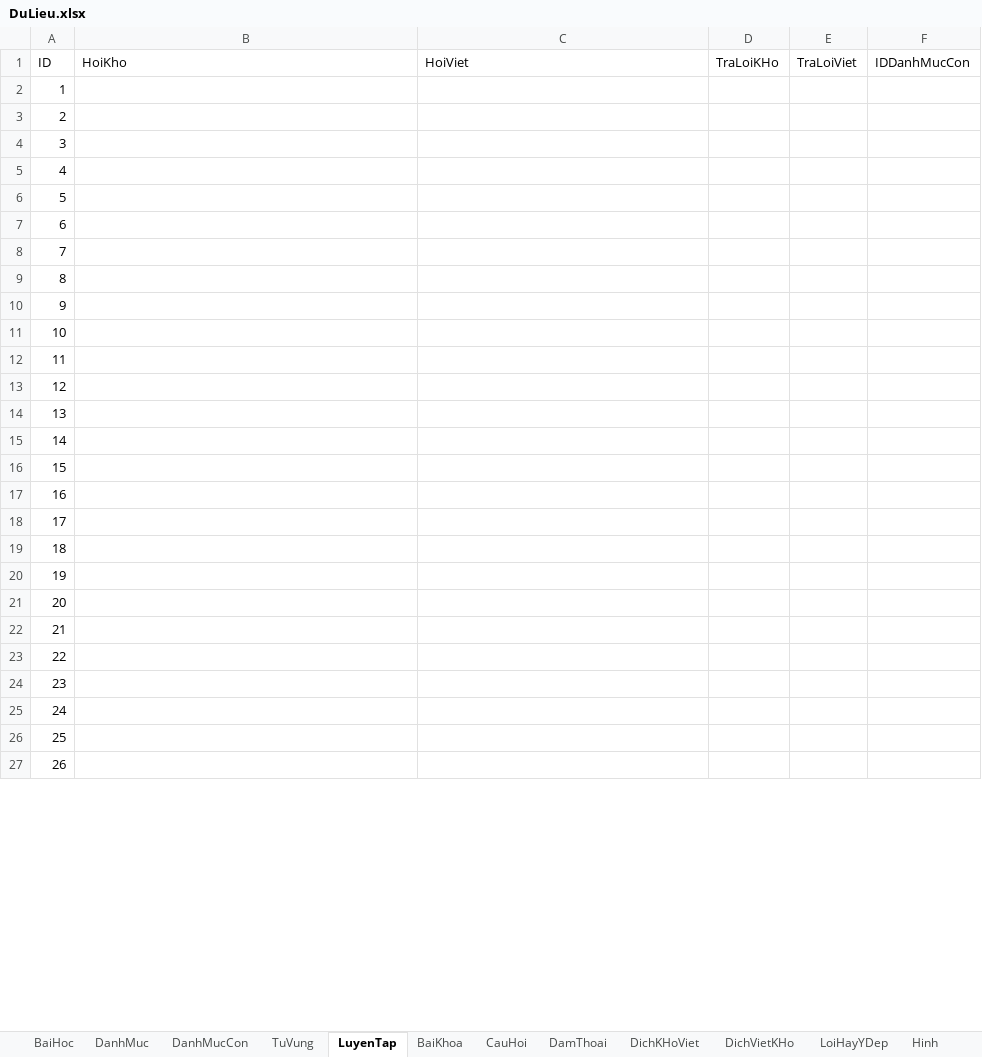
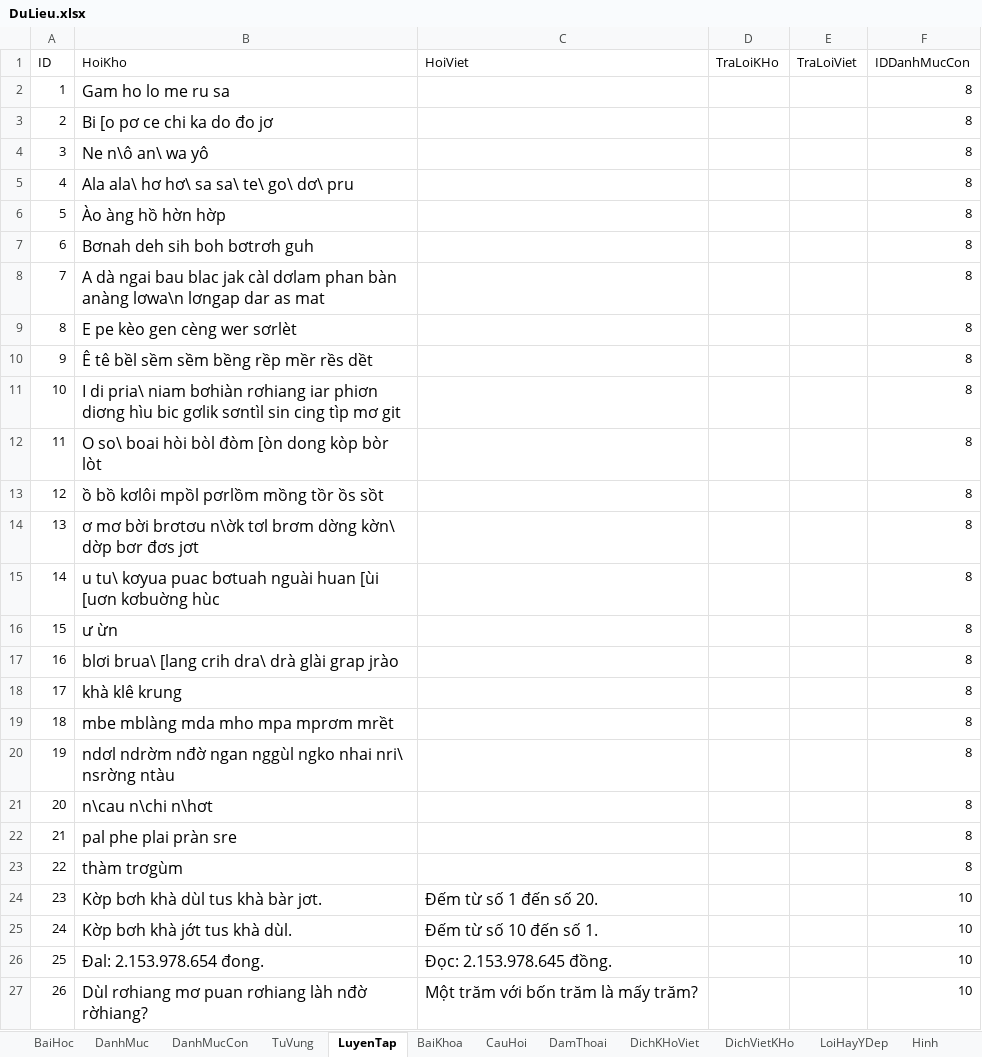
Before and after one commit to khanhvinhit/Do-An, an Excel workbook: THESIS/DuLieu.xlsx, sheet LuyenTap, drawn as a sheet; only a part is shown; values as stored, in another font and other column widths than the file's, no borders; the diff covers the shown part only; the diff names each change by its address in the sheet, - before the commit and + after, or states it on an @@ line.

```diff
--- a/THESIS/DuLieu.xlsx (sheet LuyenTap)
+++ b/THESIS/DuLieu.xlsx (sheet LuyenTap)
-B2 (HoiKho): (empty)
+B2 (HoiKho): Gam ho lo me ru sa
-F2:F23 (IDDanhMucCon): (empty)
+F2:F23 (IDDanhMucCon): 8
-B3 (HoiKho): (empty)
+B3 (HoiKho): Bi [o pơ ce chi ka do đo jơ
-B4 (HoiKho): (empty)
+B4 (HoiKho): Ne n\ô an\ wa yô
-B5 (HoiKho): (empty)
+B5 (HoiKho): Ala ala\ hơ hơ\ sa sa\ te\ go\ dơ\ pru
-B6 (HoiKho): (empty)
+B6 (HoiKho): Ào àng hồ hờn hờp
-B7 (HoiKho): (empty)
+B7 (HoiKho): Bơnah deh sih boh bơtrơh guh
-B8 (HoiKho): (empty)
+B8 (HoiKho): A dà ngai bau blac jak càl dơlam phan bàn anàng lơwa\n lơngap dar as mat
-B9 (HoiKho): (empty)
+B9 (HoiKho): E pe kèo gen cèng wer sơrlèt
-B10 (HoiKho): (empty)
+B10 (HoiKho): Ê tê bềl sềm sềm bềng rềp mềr rềs dềt
-B11 (HoiKho): (empty)
+B11 (HoiKho): I di pria\ niam bơhiàn rơhiang iar phiơn diơng hìu bic gơlik sơntìl sin cing tìp mơ git
-B12 (HoiKho): (empty)
+B12 (HoiKho): O so\ boai hòi bòl đòm [òn dong kòp bòr lòt
-B13 (HoiKho): (empty)
+B13 (HoiKho): ồ bồ kơlôi mpồl pơrlồm mồng tồr ồs sồt
-B14 (HoiKho): (empty)
+B14 (HoiKho): ơ mơ bời brơtơu n\ờk tơl brơm dờng kờn\ dờp bơr đơs jơt
-B15 (HoiKho): (empty)
+B15 (HoiKho): u tu\ kơyua puac bơtuah nguài huan [ùi [uơn kơbuờng hùc
-B16 (HoiKho): (empty)
+B16 (HoiKho): ư ừn
-B17 (HoiKho): (empty)
+B17 (HoiKho): blơi brua\ [lang crih dra\ drà glài grap jrào
-B18 (HoiKho): (empty)
+B18 (HoiKho): khà klê krung
-B19 (HoiKho): (empty)
+B19 (HoiKho): mbe mblàng mda mho mpa mprơm mrềt
-B20 (HoiKho): (empty)
+B20 (HoiKho): ndơl ndrờm nđờ ngan nggùl ngko nhai nri\ nsrờng ntàu
-B21 (HoiKho): (empty)
+B21 (HoiKho): n\cau n\chi n\hơt
-B22 (HoiKho): (empty)
+B22 (HoiKho): pal phe plai pràn sre
-B23 (HoiKho): (empty)
+B23 (HoiKho): thàm trơgùm
-B24 (HoiKho): (empty)
+B24 (HoiKho): Kờp bơh khà dùl tus khà bàr jơt.
-C24 (HoiViet): (empty)
+C24 (HoiViet): Đếm từ số 1 đến số 20.
-F24:F27 (IDDanhMucCon): (empty)
+F24:F27 (IDDanhMucCon): 10
-B25 (HoiKho): (empty)
+B25 (HoiKho): Kờp bơh khà jớt tus khà dùl.
-C25 (HoiViet): (empty)
+C25 (HoiViet): Đếm từ số 10 đến số 1.
-B26 (HoiKho): (empty)
+B26 (HoiKho): Đal: 2.153.978.654 đong.
-C26 (HoiViet): (empty)
+C26 (HoiViet): Đọc: 2.153.978.645 đồng.
-B27 (HoiKho): (empty)
+B27 (HoiKho): Dùl rơhiang mơ puan rơhiang làh nđờ rờhiang?
-C27 (HoiViet): (empty)
+C27 (HoiViet): Một trăm với bốn trăm là mấy trăm?
```
Also changed, not shown: 35 edited cells elsewhere in this sheet, sheet TuVung, sheet DanhMucCon, sheet DamThoai, sheet DanhMuc, sheet BaiKhoa, sheet DichKHoViet.
